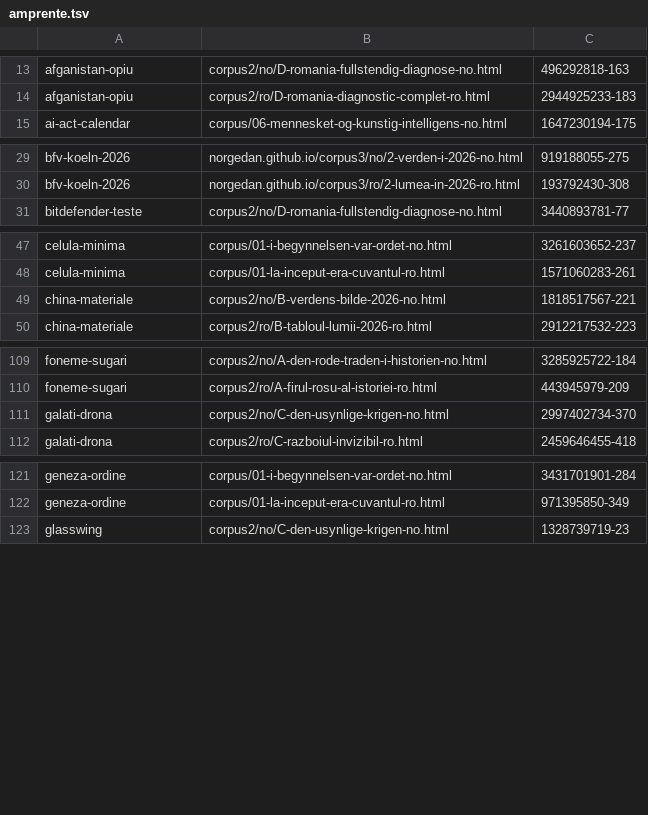
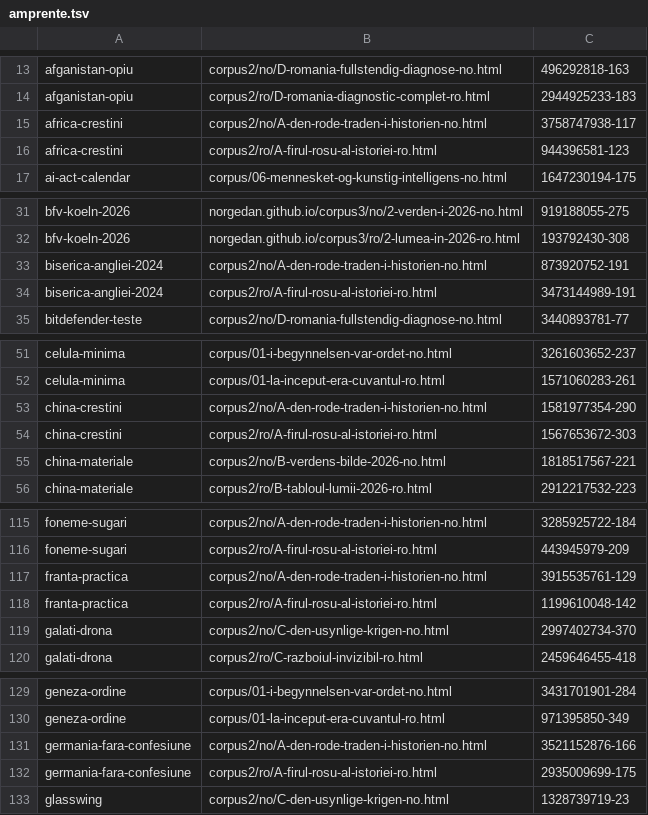
Before and after one commit to norgedan/norgedan.github.io, a TSV file: scripts/amprente.tsv, drawn as a sheet; only a part is shown, gaps mark what is left out; the diff covers the shown part only.

```diff
--- a/scripts/amprente.tsv
+++ b/scripts/amprente.tsv
@@ -14,2 +14,4 @@ afganistan-opiu	corpus2/no/D-romania-fullstendig-diagnose-no.html	496292818-163
 afganistan-opiu	corpus2/ro/D-romania-diagnostic-complet-ro.html	2944925233-183
+africa-crestini	corpus2/no/A-den-rode-traden-i-historien-no.html	3758747938-117
+africa-crestini	corpus2/ro/A-firul-rosu-al-istoriei-ro.html	944396581-123
 ai-act-calendar	corpus/06-mennesket-og-kunstig-intelligens-no.html	1647230194-175
@@ -30,2 +32,4 @@ bfv-koeln-2026	norgedan.github.io/corpus3/no/2-verden-i-2026-no.html	919188055-2
 bfv-koeln-2026	norgedan.github.io/corpus3/ro/2-lumea-in-2026-ro.html	193792430-308
+biserica-angliei-2024	corpus2/no/A-den-rode-traden-i-historien-no.html	873920752-191
+biserica-angliei-2024	corpus2/ro/A-firul-rosu-al-istoriei-ro.html	3473144989-191
 bitdefender-teste	corpus2/no/D-romania-fullstendig-diagnose-no.html	3440893781-77
@@ -48,2 +52,4 @@ celula-minima	corpus/01-i-begynnelsen-var-ordet-no.html	3261603652-237
 celula-minima	corpus/01-la-inceput-era-cuvantul-ro.html	1571060283-261
+china-crestini	corpus2/no/A-den-rode-traden-i-historien-no.html	1581977354-290
+china-crestini	corpus2/ro/A-firul-rosu-al-istoriei-ro.html	1567653672-303
 china-materiale	corpus2/no/B-verdens-bilde-2026-no.html	1818517567-221
@@ -110,2 +116,4 @@ foneme-sugari	corpus2/no/A-den-rode-traden-i-historien-no.html	3285925722-184
 foneme-sugari	corpus2/ro/A-firul-rosu-al-istoriei-ro.html	443945979-209
+franta-practica	corpus2/no/A-den-rode-traden-i-historien-no.html	3915535761-129
+franta-practica	corpus2/ro/A-firul-rosu-al-istoriei-ro.html	1199610048-142
 galati-drona	corpus2/no/C-den-usynlige-krigen-no.html	2997402734-370
@@ -122,2 +130,4 @@ geneza-ordine	corpus/01-i-begynnelsen-var-ordet-no.html	3431701901-284
 geneza-ordine	corpus/01-la-inceput-era-cuvantul-ro.html	971395850-349
+germania-fara-confesiune	corpus2/no/A-den-rode-traden-i-historien-no.html	3521152876-166
+germania-fara-confesiune	corpus2/ro/A-firul-rosu-al-istoriei-ro.html	2935009699-175
 glasswing	corpus2/no/C-den-usynlige-krigen-no.html	1328739719-23
```
Also changed, not shown: 2 added rows elsewhere in this file, scripts/afirmatii.tsv, scripts/capitole-verificate.tsv, 5 other files.
